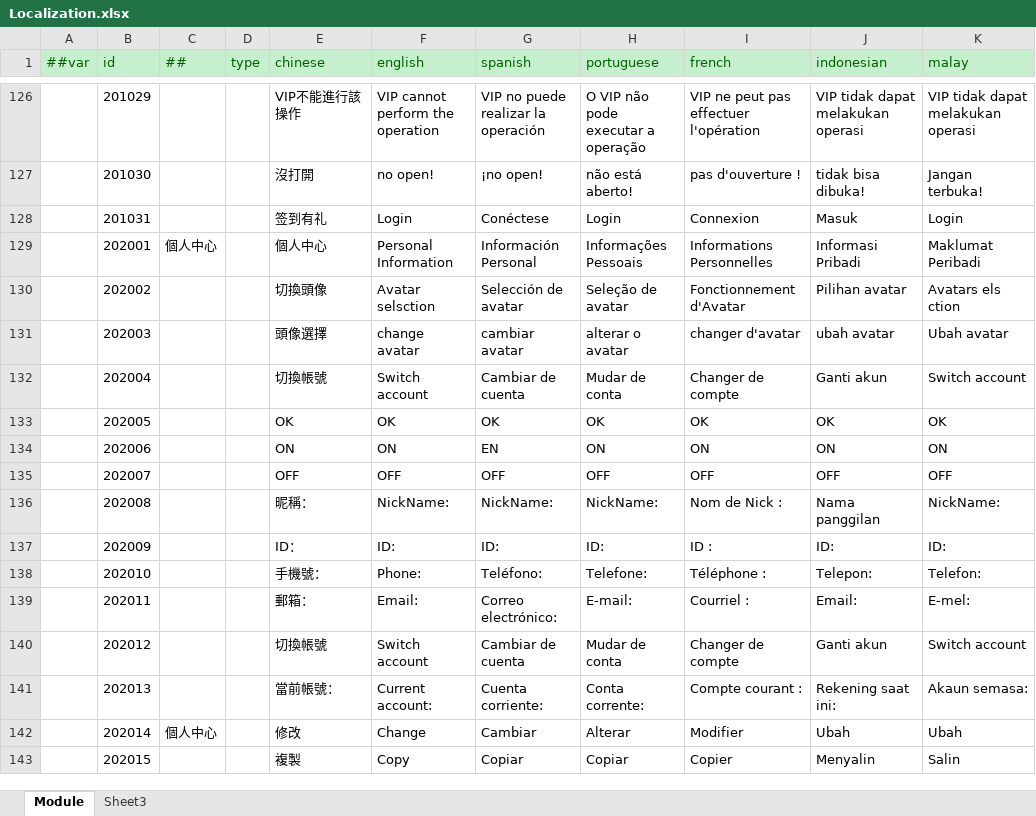
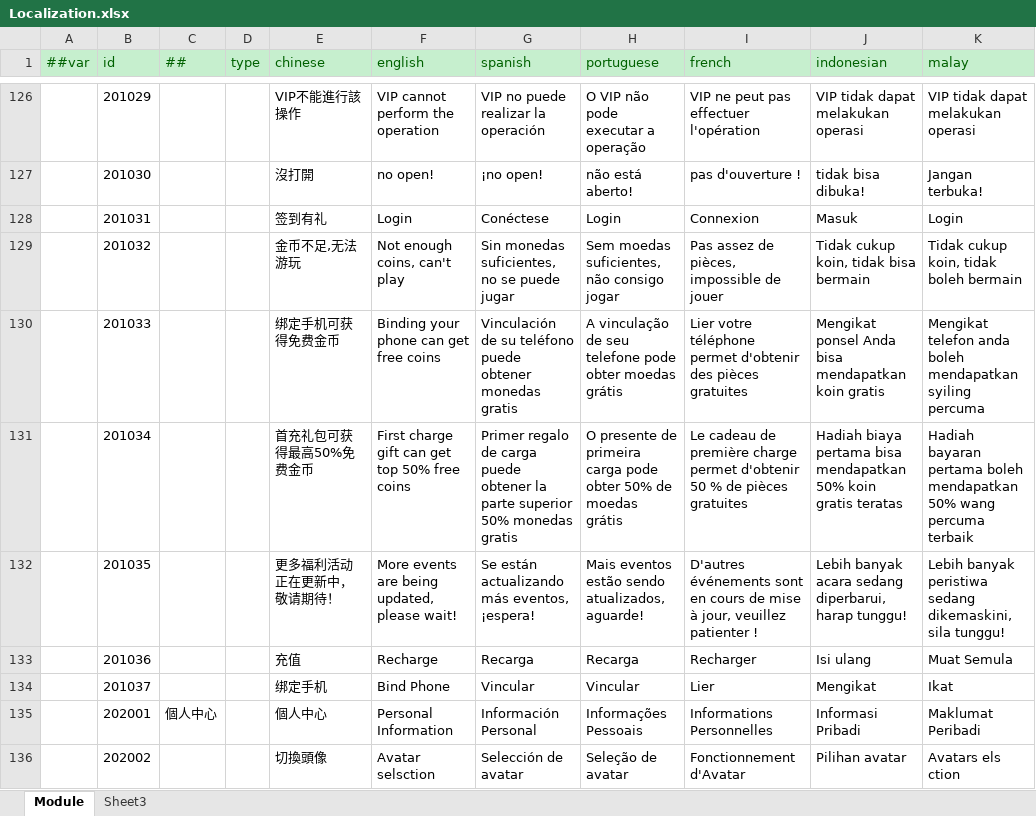
Before and after one commit to lyqilo/ClientConfig, an Excel workbook: LubanConfig/Datas/Localization.xlsx, sheet Module, drawn as a sheet; only a part is shown, gaps mark what is left out; the shorter side is filled out with more unchanged rows; values as stored, in another font and other column widths than the file's, no borders; the diff names each change by its address in the sheet, - before the commit and + after, or states it on an @@ line.

```diff
--- a/LubanConfig/Datas/Localization.xlsx (sheet Module)
+++ b/LubanConfig/Datas/Localization.xlsx (sheet Module)
+row 129:  | 201032 |  |  | 金币不足,无法游玩 | Not enough coins, can't play | Sin monedas suficientes, no se puede jugar | Sem moedas suficientes, não consigo jogar | Pas assez de pièces, impossible de jouer | Tidak cukup koin, tidak bisa bermain | Tidak cukup koin, tidak boleh bermain
+row 130:  | 201033 |  |  | 绑定手机可获得免费金币 | Binding your phone can get free coins | Vinculación de su teléfono puede obtener monedas gratis | A vinculação de seu telefone pode obter moedas grátis | Lier votre téléphone permet d'obtenir des pièces gratuites | Mengikat ponsel Anda bisa mendapatkan koin gratis | Mengikat telefon anda boleh mendapatkan syiling percuma
+row 131:  | 201034 |  |  | 首充礼包可获得最高50%免费金币 | First charge gift can get top 50% free coins | Primer regalo de carga puede obtener la parte superior 50% monedas gratis | O presente de primeira carga pode obter 50% de moedas grátis | Le cadeau de première charge permet d'obtenir 50 % de pièces gratuites | Hadiah biaya pertama bisa mendapatkan 50% koin gratis teratas | Hadiah bayaran pertama boleh mendapatkan 50% wang percuma terbaik
+row 132:  | 201035 |  |  | 更多福利活动正在更新中，敬请期待！ | More events are being updated, please wait! | Se están actualizando más eventos, ¡espera! | Mais eventos estão sendo atualizados, aguarde! | D'autres événements sont en cours de mise à jour, veuillez patienter ! | Lebih banyak acara sedang diperbarui, harap tunggu! | Lebih banyak peristiwa sedang dikemaskini, sila tunggu!
+row 133:  | 201036 |  |  | 充值 | Recharge | Recarga | Recarga | Recharger | Isi ulang | Muat Semula
+row 134:  | 201037 |  |  | 绑定手机 | Bind Phone | Vincular | Vincular | Lier | Mengikat | Ikat
```
Also changed, not shown: 2 other files.
